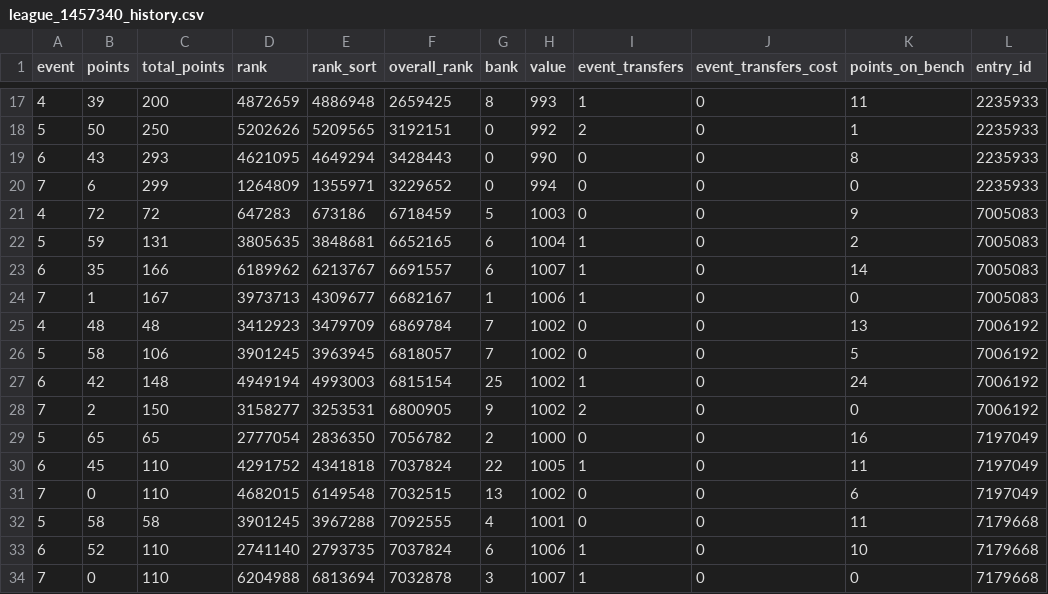
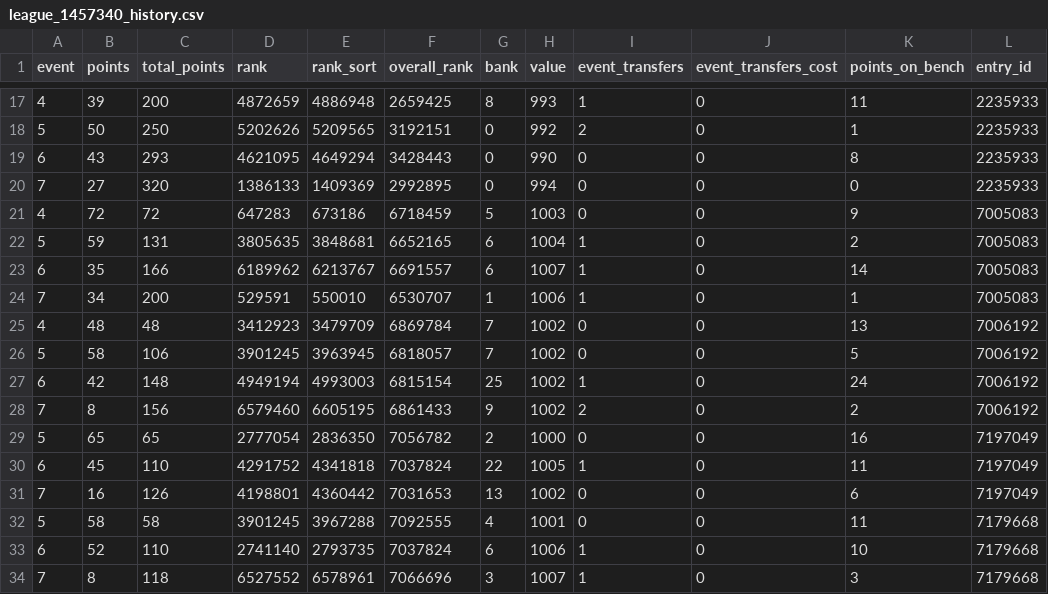
Before and after one commit to rbiswasfc/fpl-portal, a CSV file: data/2020_21/clean/league_1457340_history.csv, drawn as a sheet; only a part is shown, gaps mark what is left out; the diff covers the shown part only; the diff names each change by its address in the sheet, - before the commit and + after, or states it on an @@ line.

```diff
--- a/data/2020_21/clean/league_1457340_history.csv
+++ b/data/2020_21/clean/league_1457340_history.csv
-B20 (points): 6
+B20 (points): 27
-C20 (total_points): 299
+C20 (total_points): 320
-D20 (rank): 1264809
+D20 (rank): 1386133
-E20 (rank_sort): 1355971
+E20 (rank_sort): 1409369
-F20 (overall_rank): 3229652
+F20 (overall_rank): 2992895
-B24 (points): 1
+B24 (points): 34
-C24 (total_points): 167
+C24 (total_points): 200
-D24 (rank): 3973713
+D24 (rank): 529591
-E24 (rank_sort): 4309677
+E24 (rank_sort): 550010
-F24 (overall_rank): 6682167
+F24 (overall_rank): 6530707
-K24 (points_on_bench): 0
+K24 (points_on_bench): 1
-B28 (points): 2
+B28 (points): 8
-C28 (total_points): 150
+C28 (total_points): 156
-D28 (rank): 3158277
+D28 (rank): 6579460
-E28 (rank_sort): 3253531
+E28 (rank_sort): 6605195
-F28 (overall_rank): 6800905
+F28 (overall_rank): 6861433
-K28 (points_on_bench): 0
+K28 (points_on_bench): 2
-B31 (points): 0
+B31 (points): 16
-C31 (total_points): 110
+C31 (total_points): 126
-D31 (rank): 4682015
+D31 (rank): 4198801
-E31 (rank_sort): 6149548
+E31 (rank_sort): 4360442
-F31 (overall_rank): 7032515
+F31 (overall_rank): 7031653
-B34 (points): 0
+B34 (points): 8
-C34 (total_points): 110
+C34 (total_points): 118
-D34 (rank): 6204988
+D34 (rank): 6527552
-E34 (rank_sort): 6813694
+E34 (rank_sort): 6578961
-F34 (overall_rank): 7032878
+F34 (overall_rank): 7066696
-K34 (points_on_bench): 0
+K34 (points_on_bench): 3
```
Also changed, not shown: 1 added row, 1 removed row, 5 moved rows and 5 edited cells elsewhere in this file, data/2020_21/clean/league_1457340_metadata.csv, data/2020_21/clean/league_1457340_standing.csv, 14 other files.
